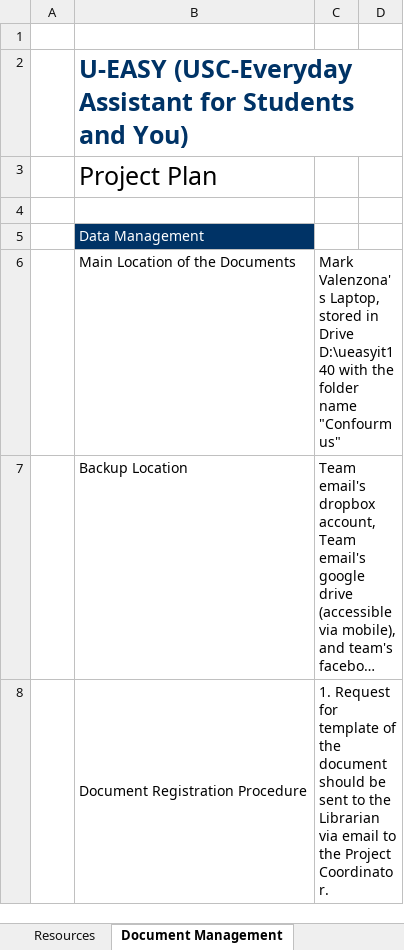
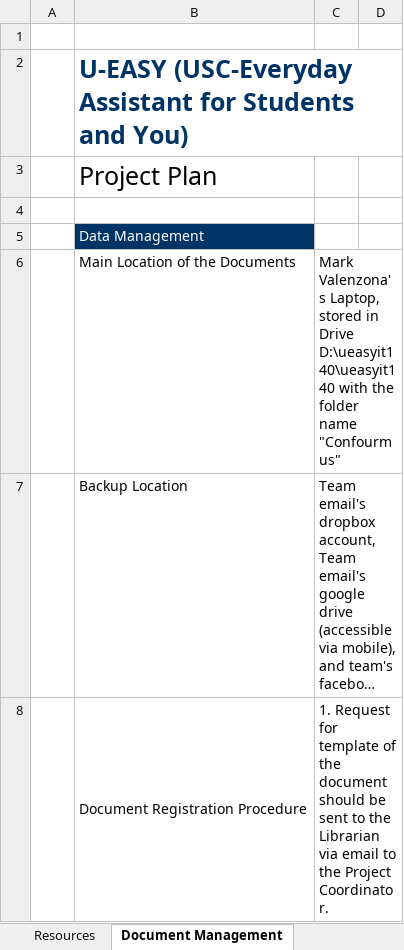
Before and after one commit to gioza1/ueasyit140, an Excel workbook: Confourmus/01_Project Planning/U-EASY_Project_Plan_V5.00.xlsx, sheet Document Management, drawn as a sheet; only a part is shown; long unchanged cells end in …; values as stored, in another font and other column widths than the file's, no borders; the diff names each change by its address in the sheet, - before the commit and + after, or states it on an @@ line.

Commit message:
Updated Project Plan

```diff
--- a/Confourmus/01_Project Planning/U-EASY_Project_Plan_V5.00.xlsx (sheet Document Management)
+++ b/Confourmus/01_Project Planning/U-EASY_Project_Plan_V5.00.xlsx (sheet Document Management)
-C6: …in Drive D:\ueasyit140 with the…
+C6: …in Drive D:\ueasyit140\ueasyit140 with the…
```
Also changed, not shown: sheet Configuration Management.
